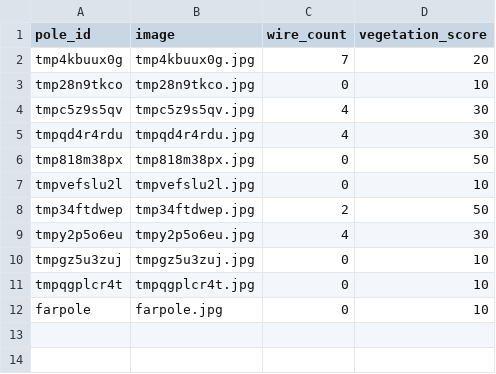
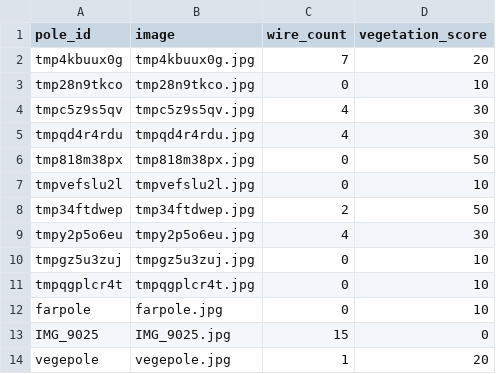
Before and after one commit to reekoooooooo/HackStreet-Boys, a CSV file: roboflow_output/roboflow_results.csv, drawn as a sheet.

```diff
--- a/roboflow_output/roboflow_results.csv
+++ b/roboflow_output/roboflow_results.csv
@@ -12 +12,3 @@ tmpqgplcr4t,tmpqgplcr4t.jpg,0,10
 farpole,farpole.jpg,0,10
+IMG_9025,IMG_9025.jpg,15,0
+vegepole,vegepole.jpg,1,20
```
Also changed, not shown: gis_records.csv, output_gis.csv, 11 other files.
